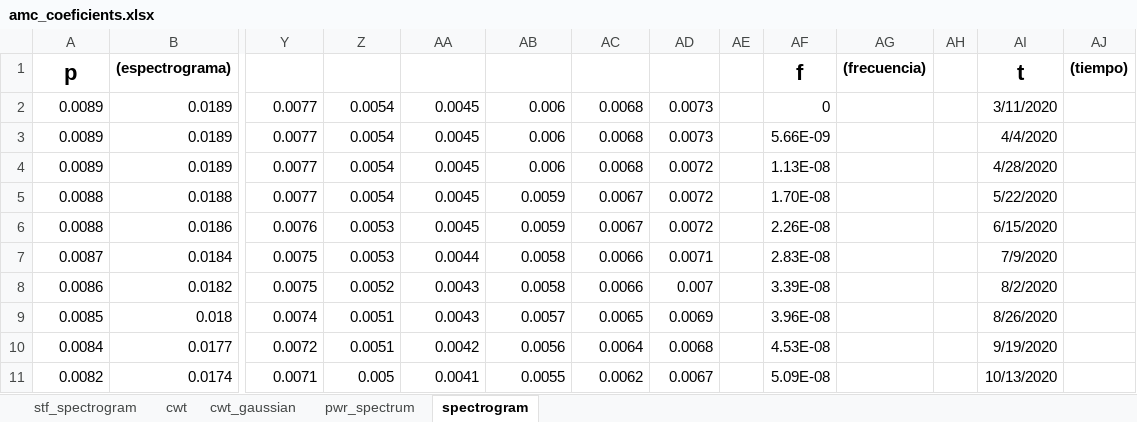
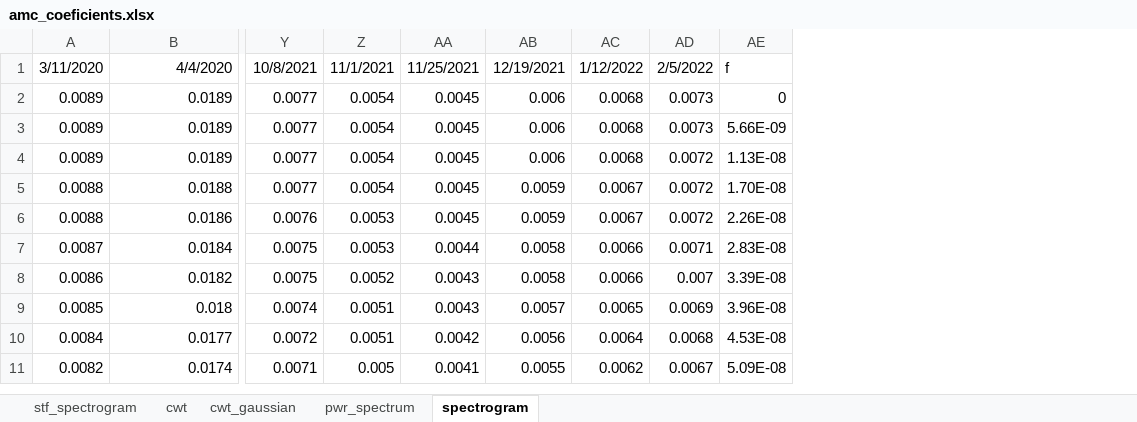
Before and after one commit to daoterog/Detection-Of-Market-Manipulation, an Excel workbook: data/amc_coeficients.xlsx, sheet spectrogram, drawn as a sheet; only a part is shown, gaps mark what is left out; values as stored, in another font and other column widths than the file's, no borders; 2 other sheets too large or unreadable and not compared; removed rows and columns are numbered as before the commit, all else as after; rows hold the shown columns only; the diff names each change by its address in the sheet, - before the commit and + after, or states it on an @@ line.

Commit message:
Refixed excels by reorganizing data in compact matrix - Created helper_functions.py

```diff
--- a/data/amc_coeficients.xlsx (sheet spectrogram)
+++ b/data/amc_coeficients.xlsx (sheet spectrogram)
-column AE, empty
-column AG, empty
-column AH, empty
-column AI, rows 2-11: 3/11/2020 | 4/4/2020 | 4/28/2020 | 5/22/2020 | 6/15/2020 | 7/9/2020 | 8/2/2020 | 8/26/2020 | 9/19/2020 | 10/13/2020
-column AJ, empty
-row 1: p | (espectrograma) |  |  |  |  |  |  |  | f | (frecuencia) |  | t | (tiempo)
+row 1: 3/11/2020 | 4/4/2020 | 10/8/2021 | 11/1/2021 | 11/25/2021 | 12/19/2021 | 1/12/2022 | 2/5/2022 | f
```
Also changed, not shown: sheet stf_spectrogram, sheet pwr_spectrum, data/adnc_coeficients.xlsx, data/curr_coeficients.xlsx, 5 other files.
